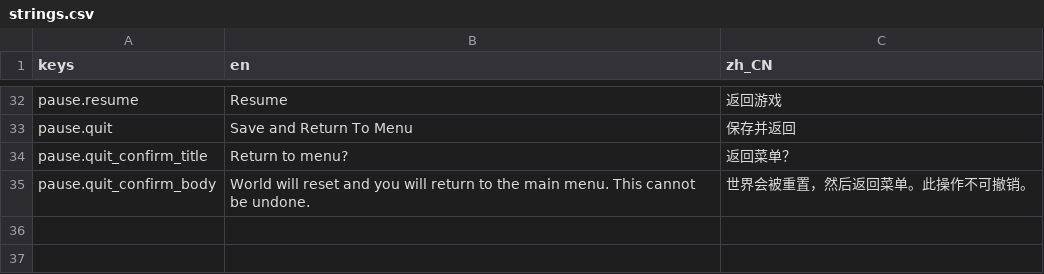
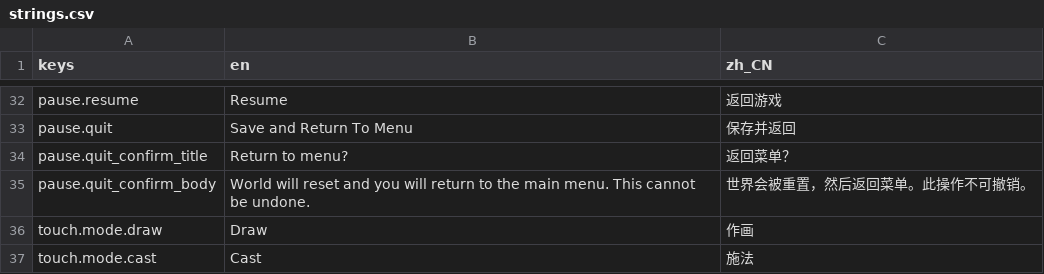
Before and after one commit to init-zey/kast, a CSV file: Kast.Godot/Localization/strings.csv, drawn as a sheet; only a part is shown, gaps mark what is left out.

```diff
--- a/Kast.Godot/Localization/strings.csv
+++ b/Kast.Godot/Localization/strings.csv
@@ -35 +35,3 @@ pause.quit_confirm_title,Return to menu?,返回菜单？
 pause.quit_confirm_body,"World will reset and you will return to the main menu. This cannot be undone.","世界会被重置，然后返回菜单。此操作不可撤销。"
+touch.mode.draw,Draw,作画
+touch.mode.cast,Cast,施法
```
Also changed, not shown: 12 other files.
